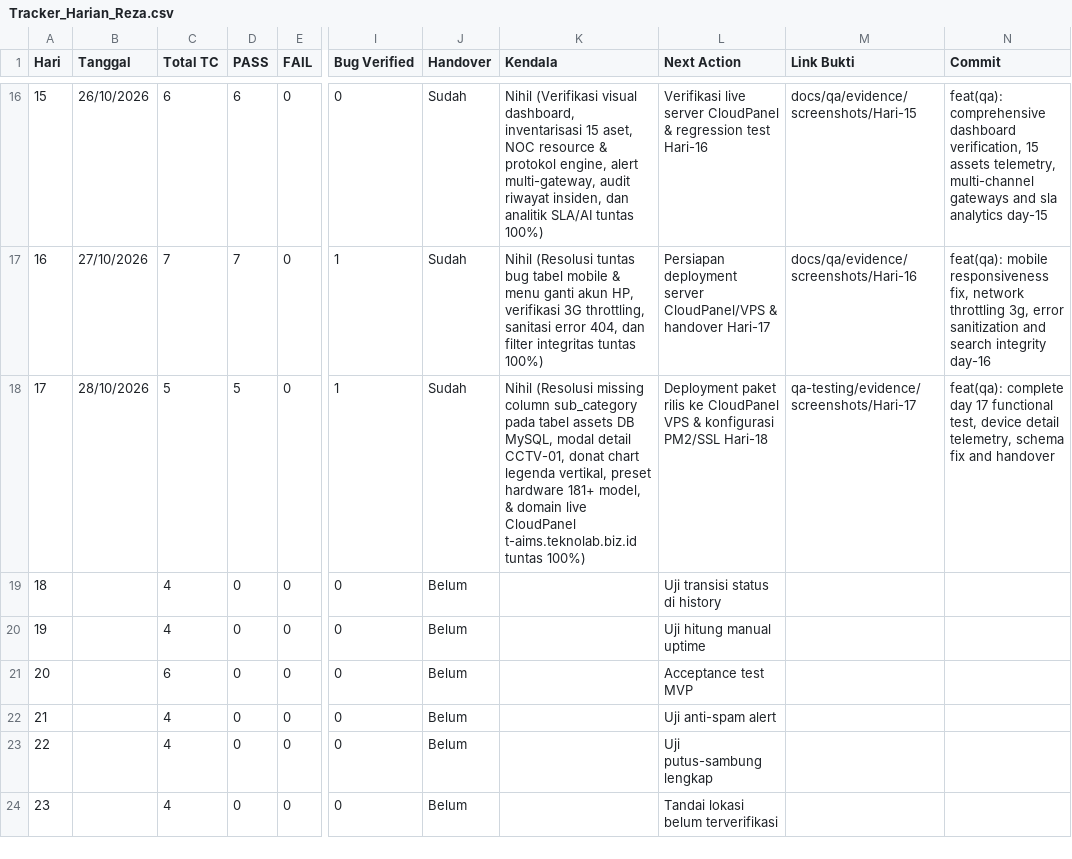
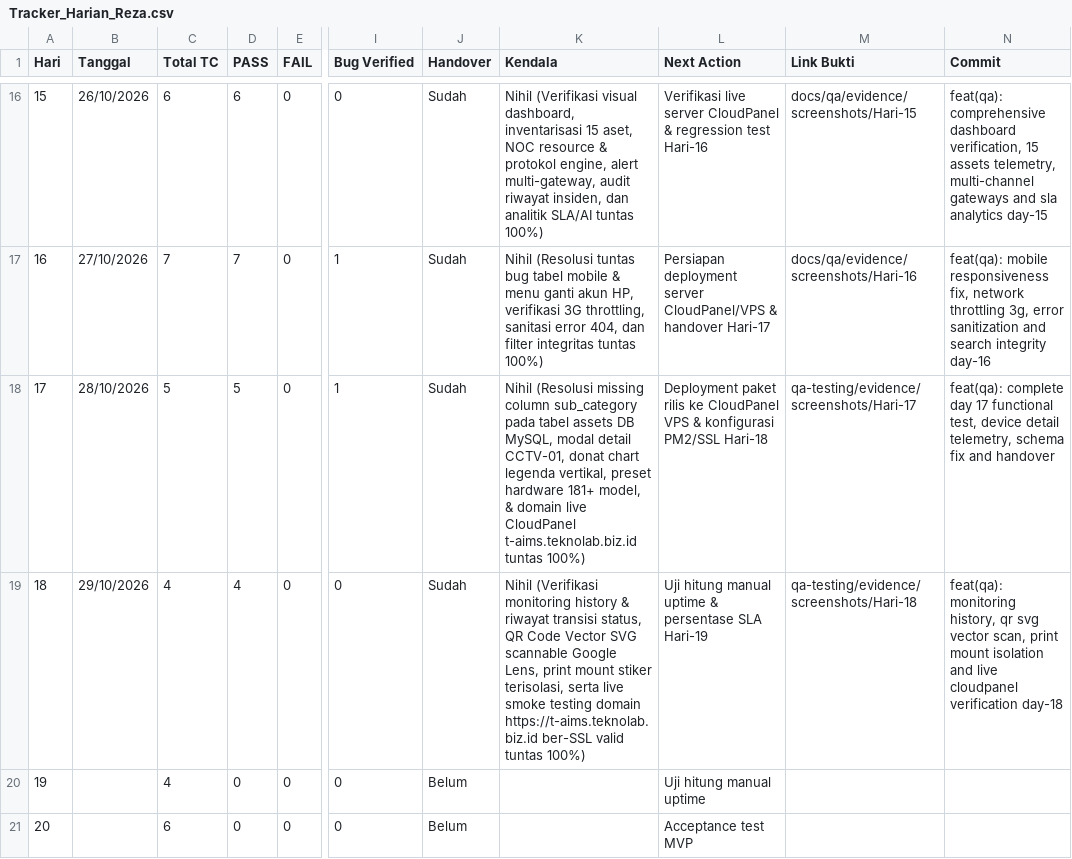
Before and after one commit to T-AIMS/T-AIMS, a CSV file: docs/qa-testing/Tracker_Harian_Reza.csv, drawn as a sheet; only a part is shown, gaps mark what is left out; the shorter side is filled out with more unchanged rows; the diff names each change by its address in the sheet, - before the commit and + after, or states it on an @@ line.

Commit message:
feat(qa): remove bak files and update day 18 checklist and tracker to 100 percent passed

```diff
--- a/docs/qa-testing/Tracker_Harian_Reza.csv
+++ b/docs/qa-testing/Tracker_Harian_Reza.csv
-B19 (Tanggal): (empty)
+B19 (Tanggal): 29/10/2026
-D19 (PASS): 0
+D19 (PASS): 4
-J19 (Handover): Belum
+J19 (Handover): Sudah
-K19 (Kendala): (empty)
+K19 (Kendala): Nihil (Verifikasi monitoring history & riwayat transisi status, QR Code Vector SVG scannable Google Lens, print mount stiker terisolasi, serta live smoke testing domain https://t-aims.teknolab.biz.id ber-SSL valid tuntas 100%)
-L19 (Next Action): Uji transisi status di history
+L19 (Next Action): Uji hitung manual uptime & persentase SLA Hari-19
-M19 (Link Bukti): (empty)
+M19 (Link Bukti): qa-testing/evidence/screenshots/Hari-18
-N19 (Commit): (empty)
+N19 (Commit): feat(qa): monitoring history, qr svg vector scan, print mount isolation and live cloudpanel verification day-18
```
Also changed, not shown: 6 other files.
